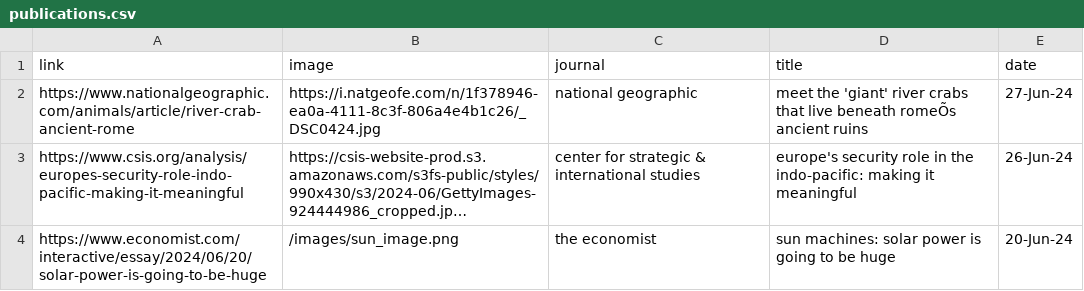
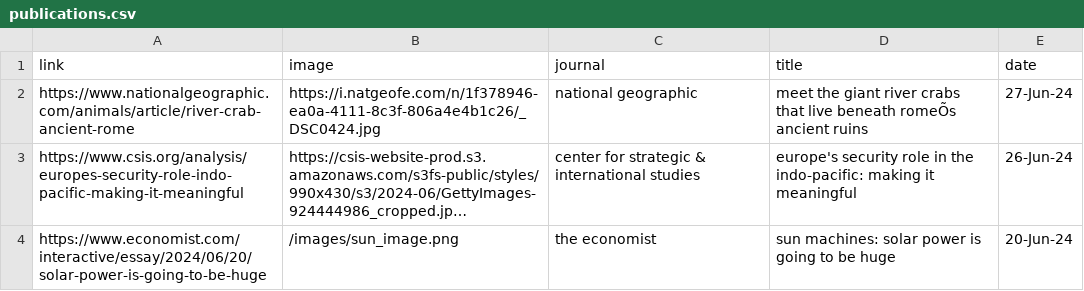
Before and after one commit to willyd332/w.s.langstaff, a CSV file: publications.csv, drawn as a sheet; long unchanged cells end in …; the diff names each change by its address in the sheet, - before the commit and + after, or states it on an @@ line.

```diff
--- a/publications.csv
+++ b/publications.csv
-D2 (title): meet the 'giant' river crabs…
+D2 (title): meet the giant river crabs…
```
Also changed, not shown: 2 other files.
